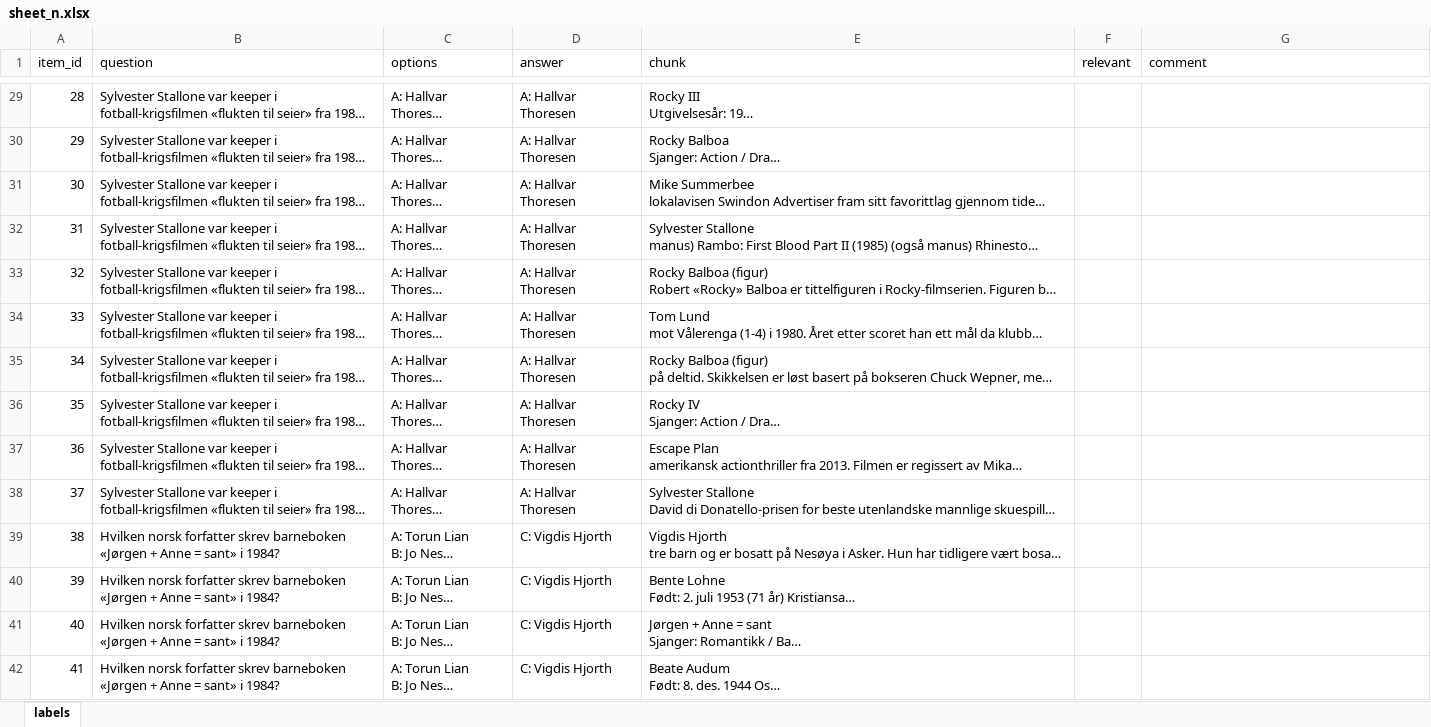
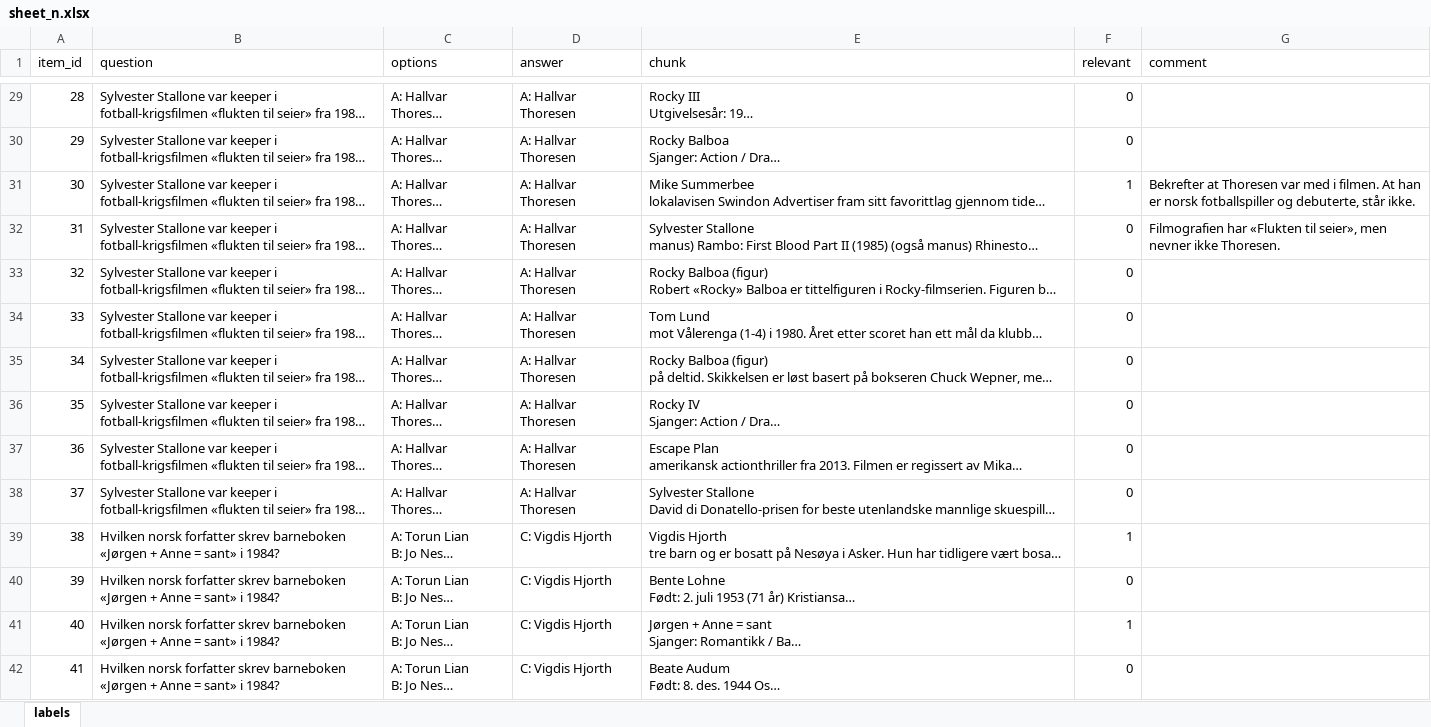
Before and after one commit to Morttra/BBAN4040-spraakteknologi, an Excel workbook: annotations/sheet_n.xlsx, sheet labels, drawn as a sheet; only a part is shown, gaps mark what is left out; long unchanged cells end in …; values as stored, in another font and other column widths than the file's, no borders; the diff covers the shown part only; the diff names each change by its address in the sheet, - before the commit and + after, or states it on an @@ line.

```diff
--- a/annotations/sheet_n.xlsx (sheet labels)
+++ b/annotations/sheet_n.xlsx (sheet labels)
-F29:F30 (relevant): (empty)
+F29:F30 (relevant): 0
-F31 (relevant): (empty)
+F31 (relevant): 1
-G31 (comment): (empty)
+G31 (comment): Bekrefter at Thoresen var med i filmen. At han er norsk fotballspiller og debuterte, står ikke.
-F32:F38 (relevant): (empty)
+F32:F38 (relevant): 0
-G32 (comment): (empty)
+G32 (comment): Filmografien har «Flukten til seier», men nevner ikke Thoresen.
-F39 (relevant): (empty)
+F39 (relevant): 1
-F40 (relevant): (empty)
+F40 (relevant): 0
-F41 (relevant): (empty)
+F41 (relevant): 1
-F42 (relevant): (empty)
+F42 (relevant): 0
```
Also changed, not shown: 519 edited cells elsewhere in this sheet, annotations/sheet_m.xlsx, 6 other files.
